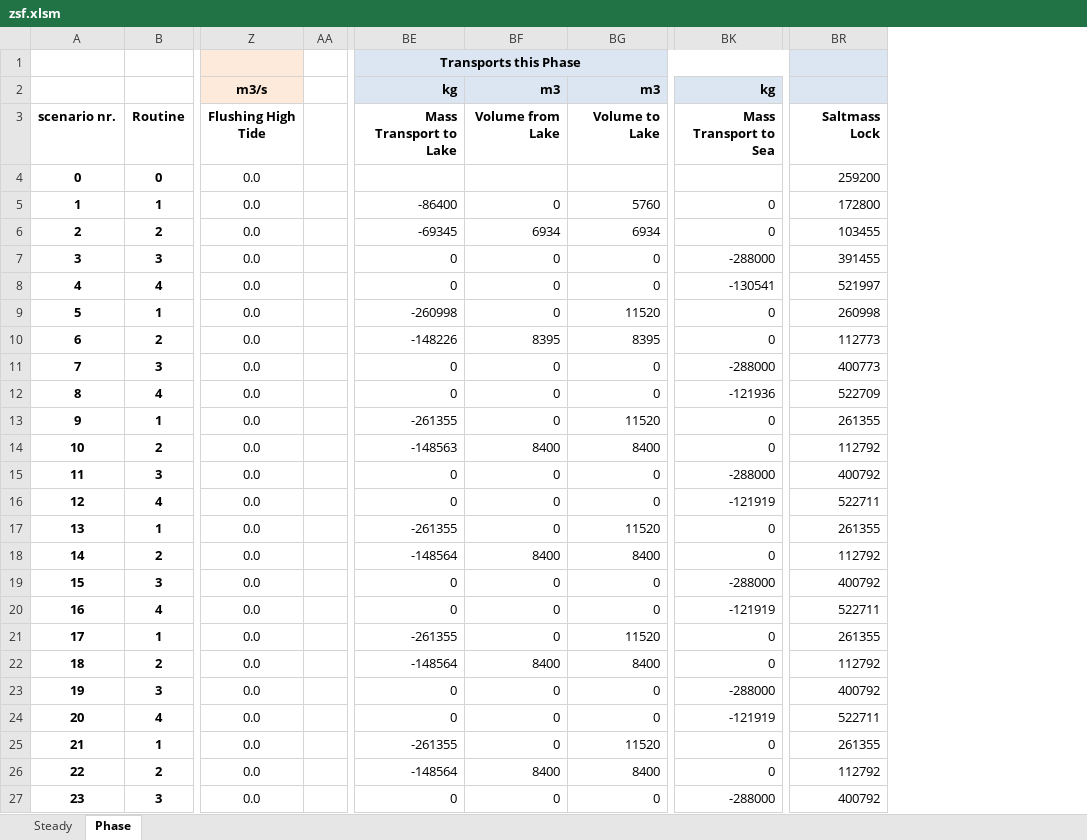
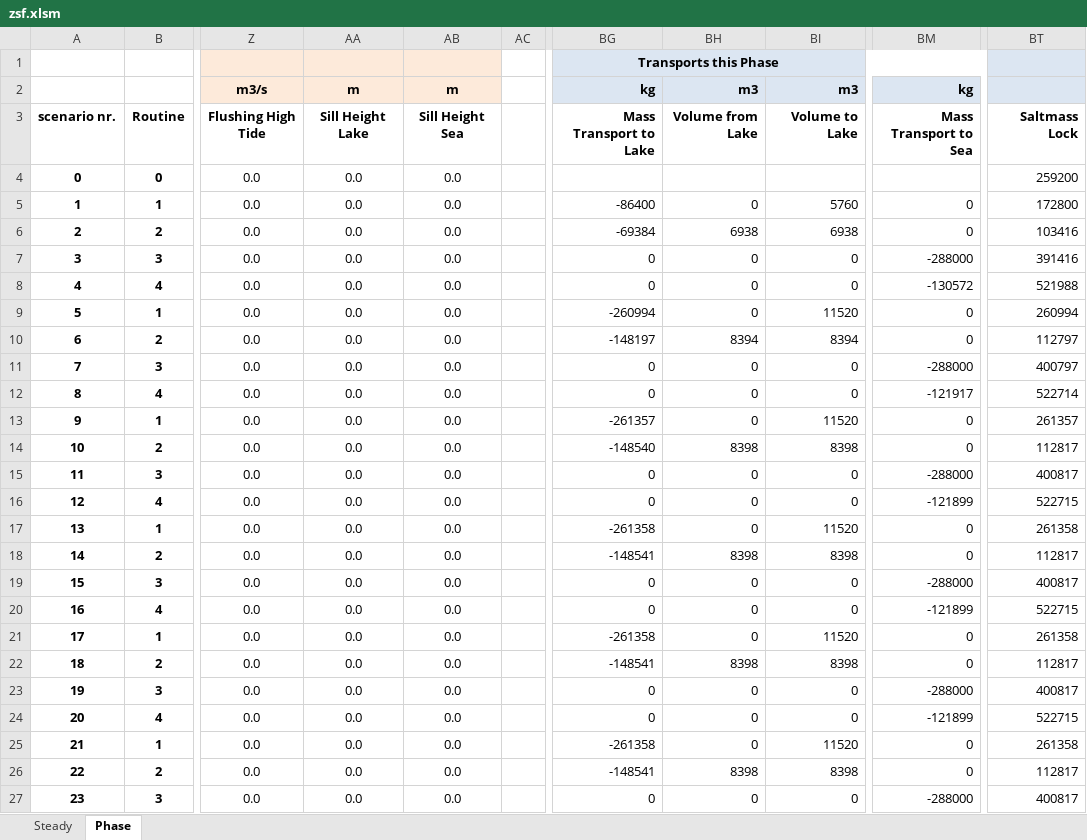
Before and after one commit to jackvreeken/libzsf, an Excel workbook: wrappers/excel/zsf.xlsm, sheet Phase, drawn as a sheet; only a part is shown, gaps mark what is left out; values as stored, in another font and other column widths than the file's, no borders; charts and pictures and conditional formats not drawn; removed rows and columns are numbered as before the commit, all else as after; the diff covers the shown part only; the diff names each change by its address in the sheet, - before the commit and + after, or states it on an @@ line.

Commit message:
Add option for sill as counter-measure
A sill is 80% effective in reducing the driving height of the density
current. Furthermore, when the door on the fresh side is open, it is
also effective in reducing the amount of volume that can be exchanged.
Currently this is also reduced with 80% of the sill height.

Note that the current implementation is based on first principles and
some early experiments, but no throrough research. The implementation is
therefore is likely to change in the future, but the API should stay
rather similar.

```diff
--- a/wrappers/excel/zsf.xlsm (sheet Phase)
+++ b/wrappers/excel/zsf.xlsm (sheet Phase)
+column AA, rows 2-27: m | Sill Height Lake | 0.0 | 0.0 | 0.0 | 0.0 | 0.0 | 0.0 | 0.0 | 0.0 | 0.0 | 0.0 | 0.0 | 0.0 | 0.0 | 0.0 | 0.0 | 0.0 | 0.0 | 0.0 | 0.0 | 0.0 | 0.0 | 0.0 | 0.0 | 0.0
+column AB, rows 2-27: m | Sill Height Sea | 0.0 | 0.0 | 0.0 | 0.0 | 0.0 | 0.0 | 0.0 | 0.0 | 0.0 | 0.0 | 0.0 | 0.0 | 0.0 | 0.0 | 0.0 | 0.0 | 0.0 | 0.0 | 0.0 | 0.0 | 0.0 | 0.0 | 0.0 | 0.0
-column BR, rows 3-27: Saltmass Lock | 259200 | 172800 | 103455 | 391455 | 521997 | 260998 | 112773 | 400773 | 522709 | 261355 | 112792 | 400792 | 522711 | 261355 | 112792 | 400792 | 522711 | 261355 | 112792 | 400792 | 522711 | 261355 | 112792 | 400792
+column BT, rows 3-27: Saltmass Lock | 259200 | 172800 | 103416 | 391416 | 521988 | 260994 | 112797 | 400797 | 522714 | 261357 | 112817 | 400817 | 522715 | 261358 | 112817 | 400817 | 522715 | 261358 | 112817 | 400817 | 522715 | 261358 | 112817 | 400817
-BG6: -69345
+BG6: -69384
-BH6: 6934
+BH6: 6938
-BI6: 6934
+BI6: 6938
-BM8: -130541
+BM8: -130572
-BG9: -260998
+BG9: -260994
-BG10: -148226
+BG10: -148197
-BH10: 8395
+BH10: 8394
-BI10: 8395
+BI10: 8394
-BM12: -121936
+BM12: -121917
-BG13: -261355
+BG13: -261357
-BG14: -148563
+BG14: -148540
-BH14: 8400
+BH14: 8398
-BI14: 8400
+BI14: 8398
-BM16: -121919
+BM16: -121899
-BG17: -261355
+BG17: -261358
-BG18: -148564
+BG18: -148541
-BH18: 8400
+BH18: 8398
-BI18: 8400
+BI18: 8398
-BM20: -121919
+BM20: -121899
-BG21: -261355
+BG21: -261358
-BG22: -148564
+BG22: -148541
-BH22: 8400
+BH22: 8398
-BI22: 8400
+BI22: 8398
-BM24: -121919
+BM24: -121899
-BG25: -261355
+BG25: -261358
-BG26: -148564
+BG26: -148541
-BH26: 8400
+BH26: 8398
-BI26: 8400
+BI26: 8398
```
Also changed, not shown: 14 edited cells elsewhere in this sheet, sheet Steady, charts or pictures, 4 other files.
